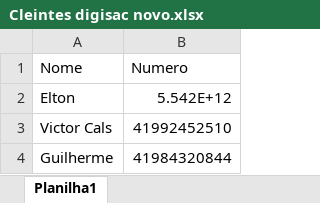
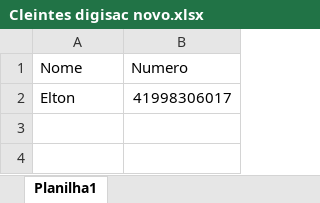
Before and after one commit to EltonSA/Digisac, an Excel workbook: uploads/Cleintes digisac novo.xlsx, sheet Planilha1, drawn as a sheet; values as stored, in another font and other column widths than the file's, no borders; the diff names each change by its address in the sheet, - before the commit and + after, or states it on an @@ line.

```diff
--- a/uploads/Cleintes digisac novo.xlsx (sheet Planilha1)
+++ b/uploads/Cleintes digisac novo.xlsx (sheet Planilha1)
-B2 (Numero): 5.542E+12
+B2 (Numero): 41998306017
-row 3: Victor Cals | 41992452510
-row 4: Guilherme | 41984320844
```
Also changed, not shown: Cleintes digisac novo.xlsx, 2 other files.
